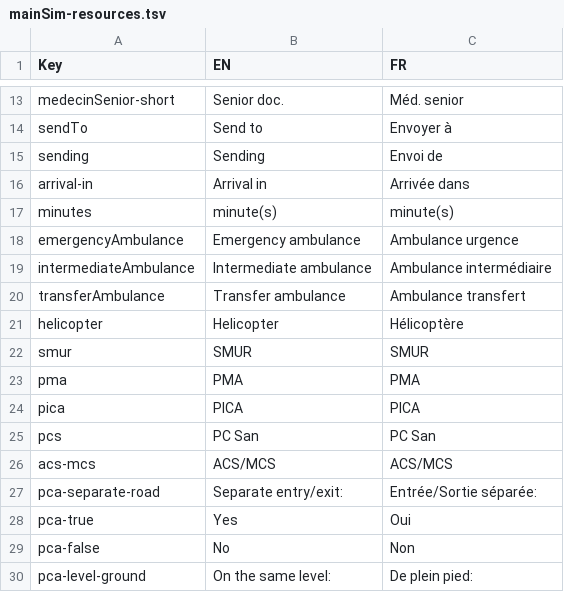
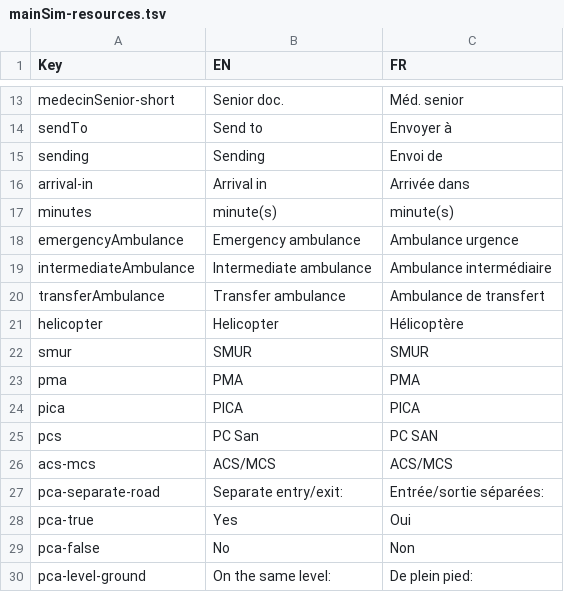
Before and after one commit to Heigvd/mimms, a TSV file: gameModel/files/translations/mainSim-resources.tsv, drawn as a sheet; only a part is shown, gaps mark what is left out.

```diff
--- a/gameModel/files/translations/mainSim-resources.tsv
+++ b/gameModel/files/translations/mainSim-resources.tsv
@@ -19,3 +19,3 @@ emergencyAmbulance	Emergency ambulance	Ambulance urgence
 intermediateAmbulance	Intermediate ambulance	Ambulance intermédiaire
-transferAmbulance	Transfer ambulance	Ambulance transfert
+transferAmbulance	Transfer ambulance	Ambulance de transfert
 helicopter	Helicopter	Hélicoptère
@@ -24,5 +24,5 @@ pma	PMA	PMA
 pica	PICA	PICA
-pcs	PC San	PC San
+pcs	PC San	PC SAN
 acs-mcs	ACS/MCS	ACS/MCS
-pca-separate-road	Separate entry/exit:	Entrée/Sortie séparée:
+pca-separate-road	Separate entry/exit:	Entrée/sortie séparées:
 pca-true	Yes	Oui
```
Also changed, not shown: gameModel/files/translations/mainSim-actions-tasks.tsv, gameModel/files/translations/mainSim-locations.tsv, 1 other file.
